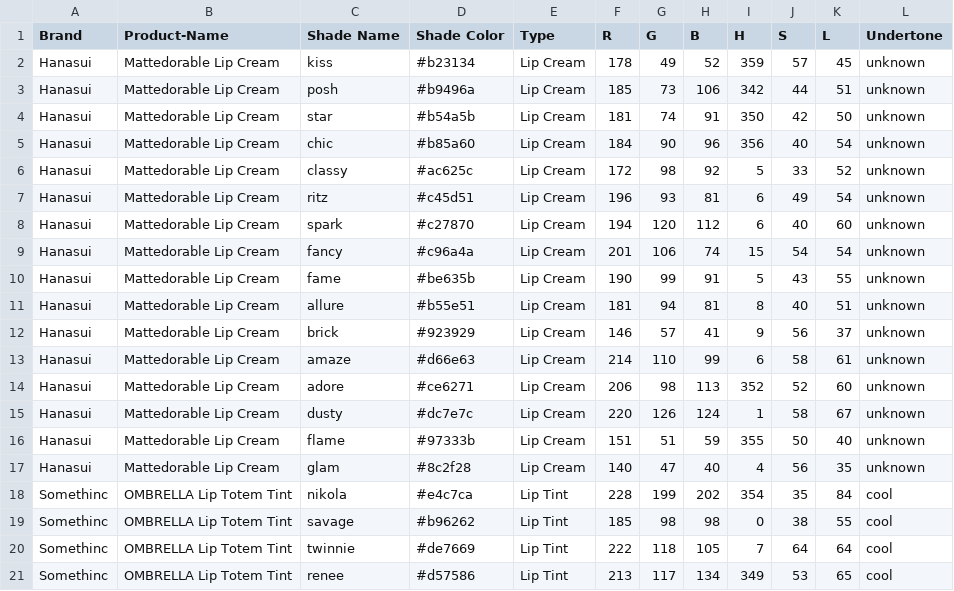
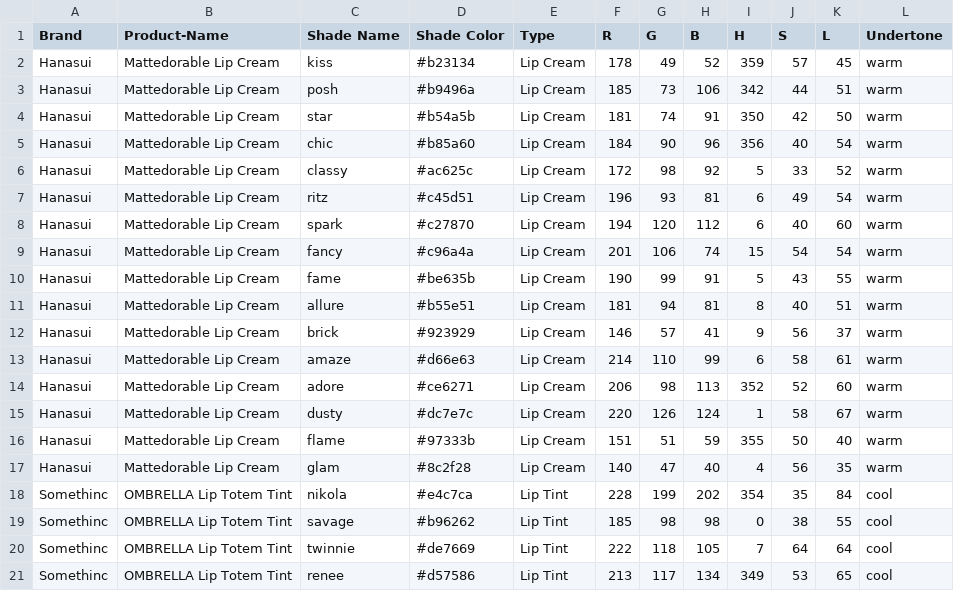
Before and after one commit to raniaAprilia/Capstone_Project-ML, a CSV file: Local-Lipstiks-Dataset.csv, drawn as a sheet; only a part is shown.

Commit message:
Update Local-Lipstiks-Dataset.csv

```diff
--- a/Local-Lipstiks-Dataset.csv
+++ b/Local-Lipstiks-Dataset.csv
@@ -1,18 +1,18 @@
 Brand,Product-Name,Shade Name,Shade Color,Type,R,G,B,H,S,L,Undertone
-Hanasui,Mattedorable Lip Cream,kiss,#b23134,Lip Cream,178,49,52,359,57,45,unknown
-Hanasui,Mattedorable Lip Cream,posh,#b9496a,Lip Cream,185,73,106,342,44,51,unknown
-Hanasui,Mattedorable Lip Cream,star,#b54a5b,Lip Cream,181,74,91,350,42,50,unknown
-Hanasui,Mattedorable Lip Cream,chic,#b85a60,Lip Cream,184,90,96,356,40,54,unknown
-Hanasui,Mattedorable Lip Cream,classy,#ac625c,Lip Cream,172,98,92,5,33,52,unknown
-Hanasui,Mattedorable Lip Cream,ritz,#c45d51,Lip Cream,196,93,81,6,49,54,unknown
-Hanasui,Mattedorable Lip Cream,spark,#c27870,Lip Cream,194,120,112,6,40,60,unknown
-Hanasui,Mattedorable Lip Cream,fancy,#c96a4a,Lip Cream,201,106,74,15,54,54,unknown
-Hanasui,Mattedorable Lip Cream,fame,#be635b,Lip Cream,190,99,91,5,43,55,unknown
-Hanasui,Mattedorable Lip Cream,allure,#b55e51,Lip Cream,181,94,81,8,40,51,unknown
-Hanasui,Mattedorable Lip Cream,brick,#923929,Lip Cream,146,57,41,9,56,37,unknown
-Hanasui,Mattedorable Lip Cream,amaze,#d66e63,Lip Cream,214,110,99,6,58,61,unknown
-Hanasui,Mattedorable Lip Cream,adore,#ce6271,Lip Cream,206,98,113,352,52,60,unknown
-Hanasui,Mattedorable Lip Cream,dusty,#dc7e7c,Lip Cream,220,126,124,1,58,67,unknown
-Hanasui,Mattedorable Lip Cream,flame,#97333b,Lip Cream,151,51,59,355,50,40,unknown
-Hanasui,Mattedorable Lip Cream,glam,#8c2f28,Lip Cream,140,47,40,4,56,35,unknown
+Hanasui,Mattedorable Lip Cream,kiss,#b23134,Lip Cream,178,49,52,359,57,45,warm
+Hanasui,Mattedorable Lip Cream,posh,#b9496a,Lip Cream,185,73,106,342,44,51,warm
+Hanasui,Mattedorable Lip Cream,star,#b54a5b,Lip Cream,181,74,91,350,42,50,warm
+Hanasui,Mattedorable Lip Cream,chic,#b85a60,Lip Cream,184,90,96,356,40,54,warm
+Hanasui,Mattedorable Lip Cream,classy,#ac625c,Lip Cream,172,98,92,5,33,52,warm
+Hanasui,Mattedorable Lip Cream,ritz,#c45d51,Lip Cream,196,93,81,6,49,54,warm
+Hanasui,Mattedorable Lip Cream,spark,#c27870,Lip Cream,194,120,112,6,40,60,warm
+Hanasui,Mattedorable Lip Cream,fancy,#c96a4a,Lip Cream,201,106,74,15,54,54,warm
+Hanasui,Mattedorable Lip Cream,fame,#be635b,Lip Cream,190,99,91,5,43,55,warm
+Hanasui,Mattedorable Lip Cream,allure,#b55e51,Lip Cream,181,94,81,8,40,51,warm
+Hanasui,Mattedorable Lip Cream,brick,#923929,Lip Cream,146,57,41,9,56,37,warm
+Hanasui,Mattedorable Lip Cream,amaze,#d66e63,Lip Cream,214,110,99,6,58,61,warm
+Hanasui,Mattedorable Lip Cream,adore,#ce6271,Lip Cream,206,98,113,352,52,60,warm
+Hanasui,Mattedorable Lip Cream,dusty,#dc7e7c,Lip Cream,220,126,124,1,58,67,warm
+Hanasui,Mattedorable Lip Cream,flame,#97333b,Lip Cream,151,51,59,355,50,40,warm
+Hanasui,Mattedorable Lip Cream,glam,#8c2f28,Lip Cream,140,47,40,4,56,35,warm
 Somethinc,OMBRELLA Lip Totem Tint ,nikola,#e4c7ca,Lip Tint,228,199,202,354,35,84,cool
```
